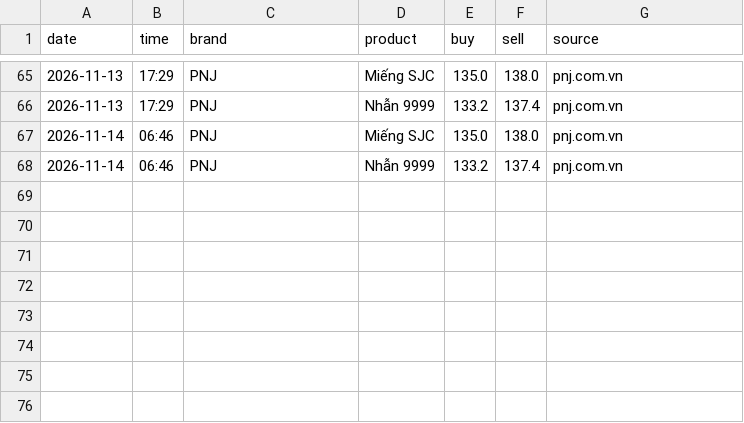
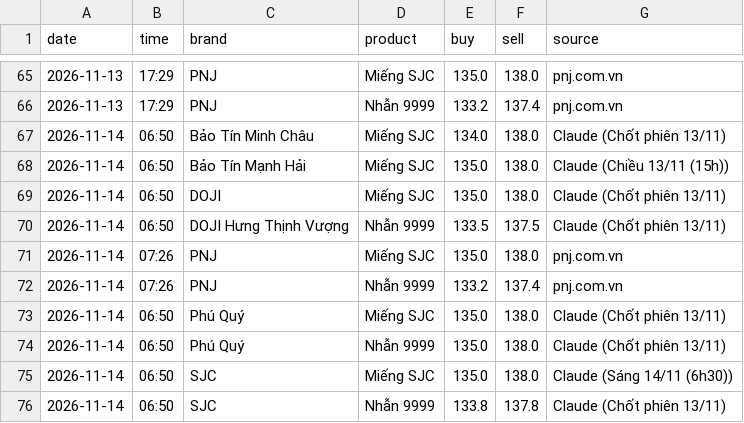
Before and after one commit to nguyenvanchi-cmd/vang-dashboard, a CSV file: data/domestic.csv, drawn as a sheet; only a part is shown, gaps mark what is left out.

```diff
--- a/data/domestic.csv
+++ b/data/domestic.csv
@@ -66,3 +66,11 @@ date,time,brand,product,buy,sell,source
 2026-11-13,17:29,PNJ,Nhẫn 9999,133.2,137.4,pnj.com.vn
-2026-11-14,06:46,PNJ,Miếng SJC,135.0,138.0,pnj.com.vn
-2026-11-14,06:46,PNJ,Nhẫn 9999,133.2,137.4,pnj.com.vn
+2026-11-14,06:50,Bảo Tín Minh Châu,Miếng SJC,134.0,138.0,Claude (Chốt phiên 13/11)
+2026-11-14,06:50,Bảo Tín Mạnh Hải,Miếng SJC,135.0,138.0,Claude (Chiều 13/11 (15h))
+2026-11-14,06:50,DOJI,Miếng SJC,135.0,138.0,Claude (Chốt phiên 13/11)
+2026-11-14,06:50,DOJI Hưng Thịnh Vượng,Nhẫn 9999,133.5,137.5,Claude (Chốt phiên 13/11)
+2026-11-14,07:26,PNJ,Miếng SJC,135.0,138.0,pnj.com.vn
+2026-11-14,07:26,PNJ,Nhẫn 9999,133.2,137.4,pnj.com.vn
+2026-11-14,06:50,Phú Quý,Miếng SJC,135.0,138.0,Claude (Chốt phiên 13/11)
+2026-11-14,06:50,Phú Quý,Nhẫn 9999,135.0,138.0,Claude (Chốt phiên 13/11)
+2026-11-14,06:50,SJC,Miếng SJC,135.0,138.0,Claude (Sáng 14/11 (6h30))
+2026-11-14,06:50,SJC,Nhẫn 9999,133.8,137.8,Claude (Chốt phiên 13/11)
```
Also changed, not shown: 4 other files.
